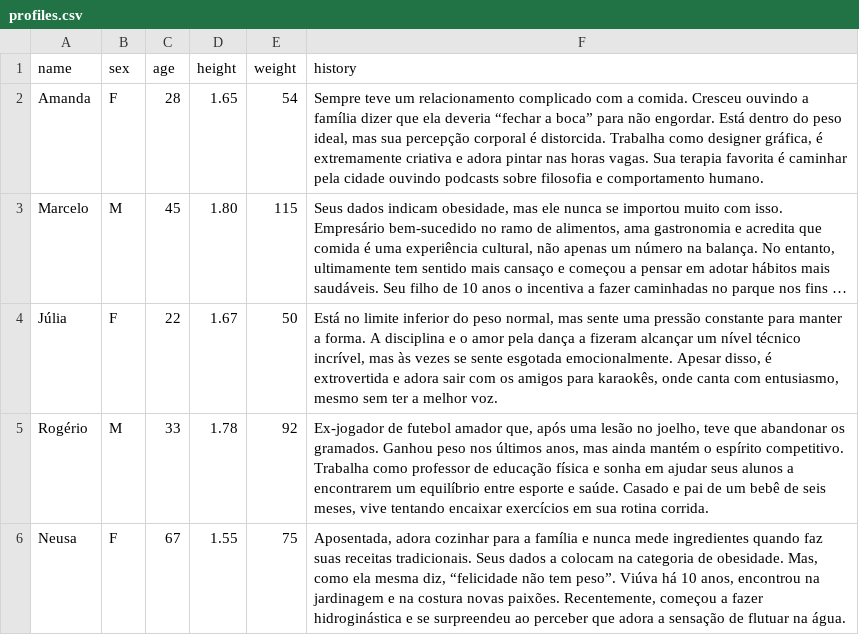
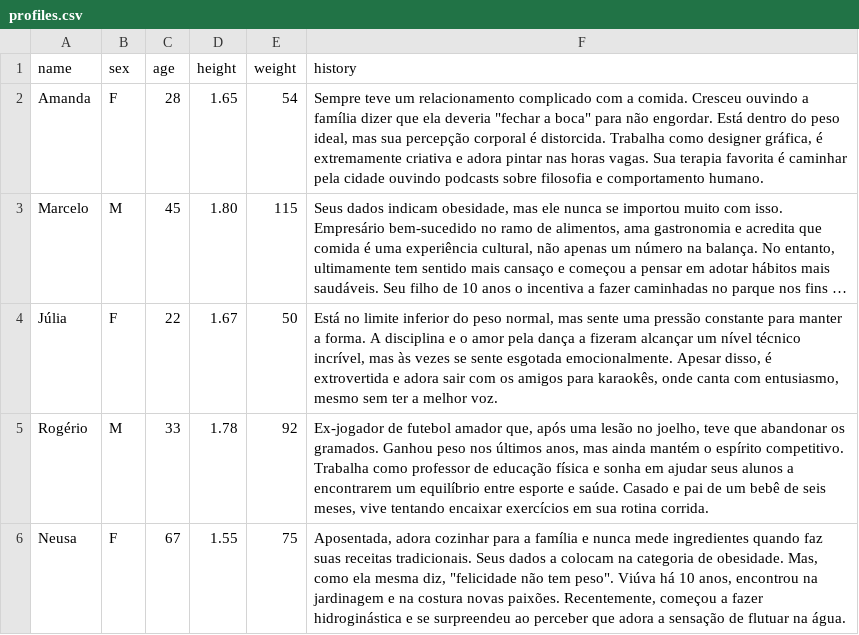
Before and after one commit to mgarlabx/solverpills, a CSV file: files/profiles.csv, drawn as a sheet; long unchanged cells end in …; the diff names each change by its address in the sheet, - before the commit and + after, or states it on an @@ line.

```diff
--- a/files/profiles.csv
+++ b/files/profiles.csv
-F2 (history): …ela deveria “fechar a boca” para não…
+F2 (history): …ela deveria "fechar a boca" para não…
-F6 (history): …mesma diz, “felicidade não tem peso”. Viúva há…
+F6 (history): …mesma diz, "felicidade não tem peso". Viúva há…
```
Also changed, not shown: 1 other file.
